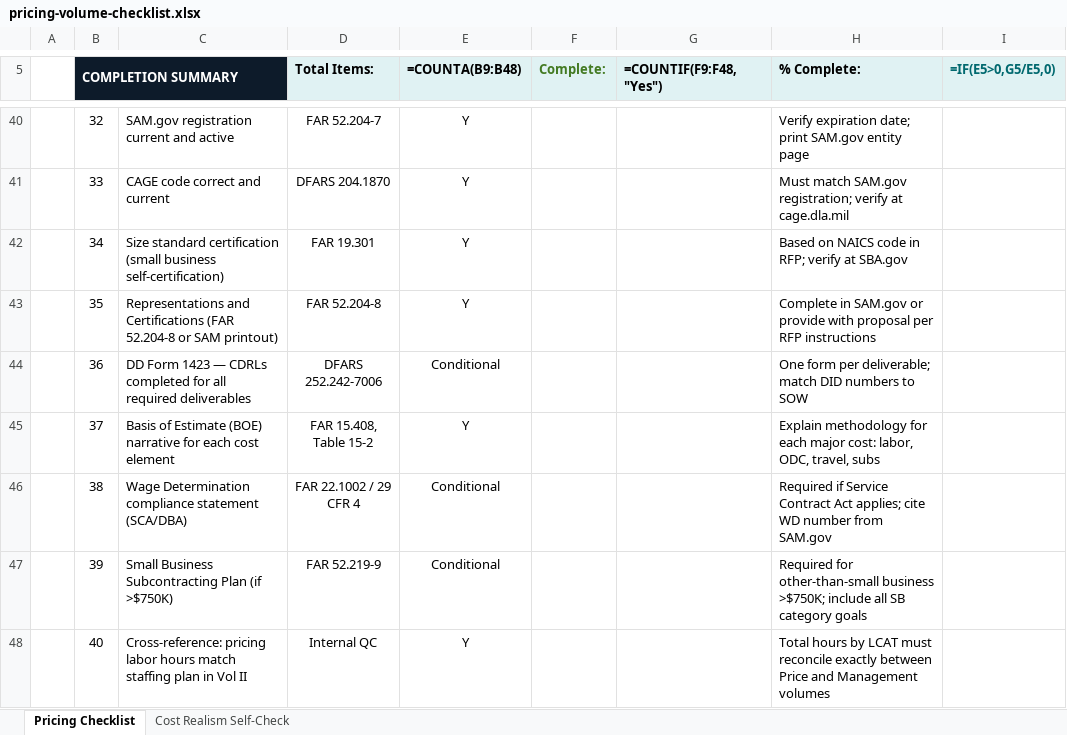
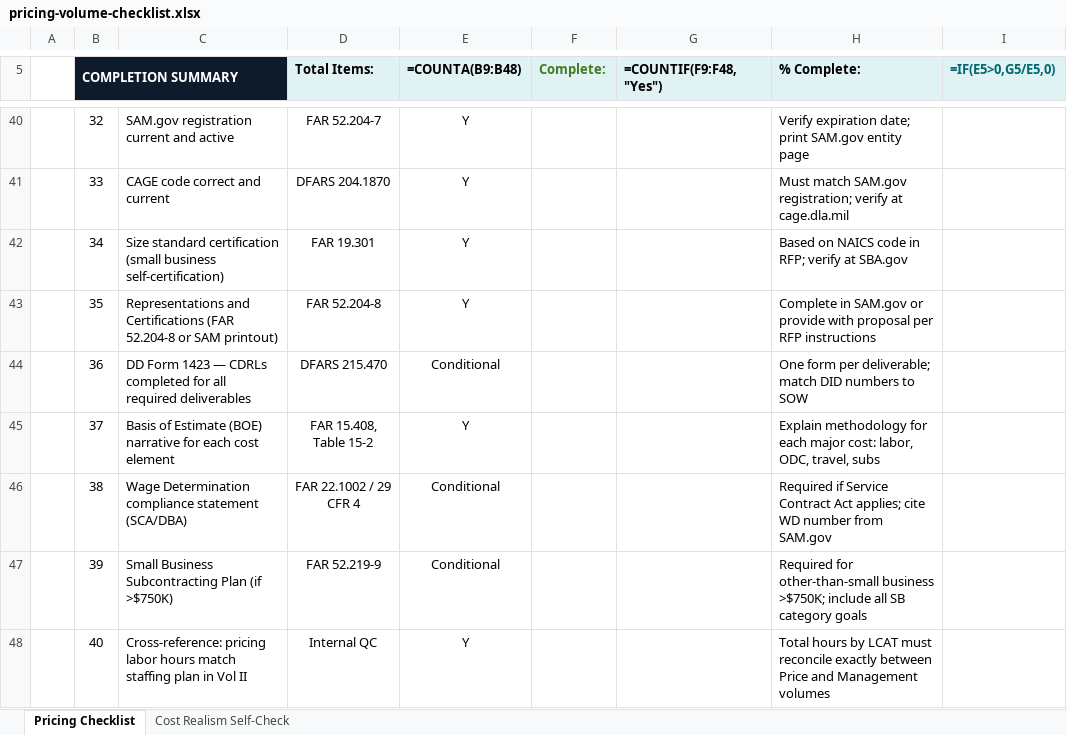
Before and after one commit to jumpmasterguy/acq-pro, an Excel workbook: client/public/products/pack2-proposal-toolkit/pricing-volume-checklist.xlsx, sheet Pricing Checklist, drawn as a sheet; only a part is shown, gaps mark what is left out; values as stored, in another font and other column widths than the file's, no borders; formulas without a stored value are shown as written; conditional formats not drawn; the diff names each change by its address in the sheet, - before the commit and + after, or states it on an @@ line.

```diff
--- a/client/public/products/pack2-proposal-toolkit/pricing-volume-checklist.xlsx (sheet Pricing Checklist)
+++ b/client/public/products/pack2-proposal-toolkit/pricing-volume-checklist.xlsx (sheet Pricing Checklist)
-D44 (Total Items:): DFARS 252.242-7006
+D44 (Total Items:): DFARS 215.470
```
Also changed, not shown: client/public/products/pack1-pm-essentials/pm-essentials-workbook.xlsx, client/public/products/pack4-cpars-playbook/cpars-playbook.xlsx, 15 other files.
